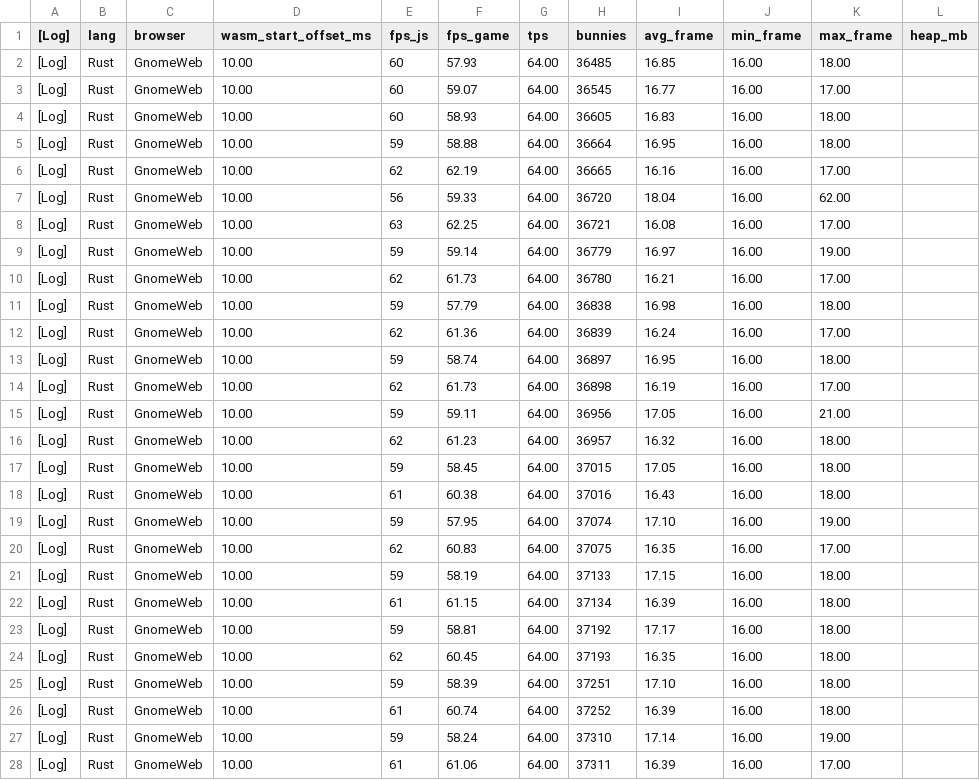
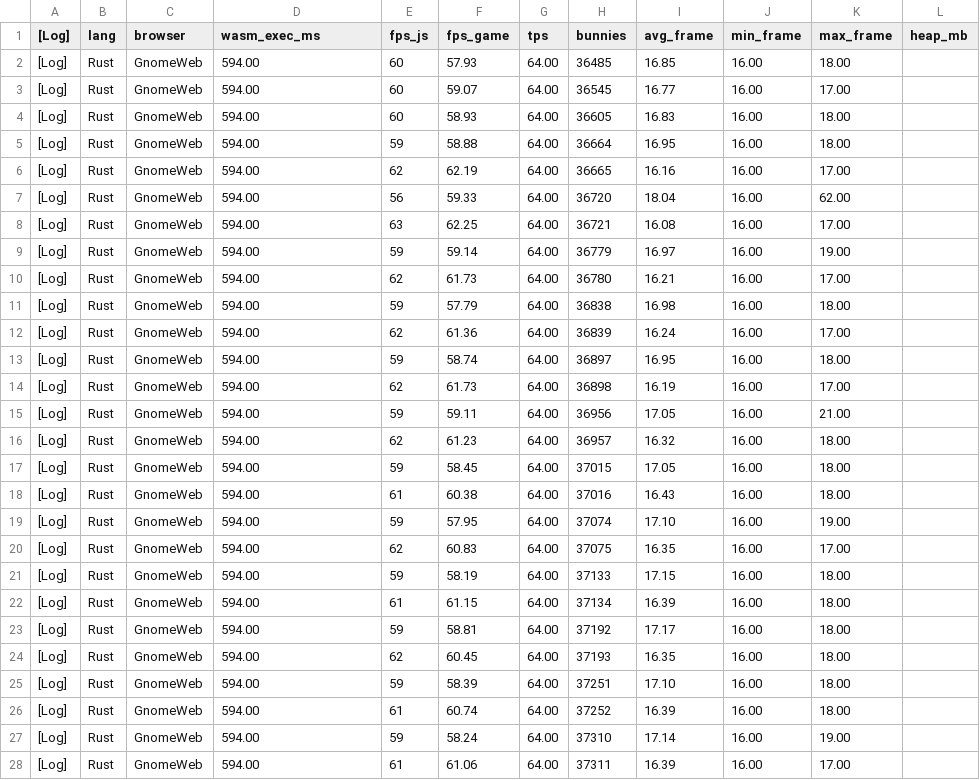
Before and after one commit to oTuff/wasm-game, a CSV file: plots/data/rust_opt_z_webkit.csv, drawn as a sheet; only a part is shown; the diff covers the shown part only.

```diff
--- a/plots/data/rust_opt_z_webkit.csv
+++ b/plots/data/rust_opt_z_webkit.csv
@@ -1,28 +1,28 @@
-[Log] ,lang,browser,wasm_start_offset_ms,fps_js,fps_game,tps,bunnies,avg_frame,min_frame,max_frame,heap_mb
-[Log] ,Rust,"GnomeWeb",10.00,60,57.93,64.00,36485,16.85,16.00,18.00,
-[Log] ,Rust,"GnomeWeb",10.00,60,59.07,64.00,36545,16.77,16.00,17.00,
-[Log] ,Rust,"GnomeWeb",10.00,60,58.93,64.00,36605,16.83,16.00,18.00,
-[Log] ,Rust,"GnomeWeb",10.00,59,58.88,64.00,36664,16.95,16.00,18.00,
-[Log] ,Rust,"GnomeWeb",10.00,62,62.19,64.00,36665,16.16,16.00,17.00,
-[Log] ,Rust,"GnomeWeb",10.00,56,59.33,64.00,36720,18.04,16.00,62.00,
-[Log] ,Rust,"GnomeWeb",10.00,63,62.25,64.00,36721,16.08,16.00,17.00,
-[Log] ,Rust,"GnomeWeb",10.00,59,59.14,64.00,36779,16.97,16.00,19.00,
-[Log] ,Rust,"GnomeWeb",10.00,62,61.73,64.00,36780,16.21,16.00,17.00,
-[Log] ,Rust,"GnomeWeb",10.00,59,57.79,64.00,36838,16.98,16.00,18.00,
-[Log] ,Rust,"GnomeWeb",10.00,62,61.36,64.00,36839,16.24,16.00,17.00,
-[Log] ,Rust,"GnomeWeb",10.00,59,58.74,64.00,36897,16.95,16.00,18.00,
-[Log] ,Rust,"GnomeWeb",10.00,62,61.73,64.00,36898,16.19,16.00,17.00,
-[Log] ,Rust,"GnomeWeb",10.00,59,59.11,64.00,36956,17.05,16.00,21.00,
-[Log] ,Rust,"GnomeWeb",10.00,62,61.23,64.00,36957,16.32,16.00,18.00,
-[Log] ,Rust,"GnomeWeb",10.00,59,58.45,64.00,37015,17.05,16.00,18.00,
-[Log] ,Rust,"GnomeWeb",10.00,61,60.38,64.00,37016,16.43,16.00,18.00,
-[Log] ,Rust,"GnomeWeb",10.00,59,57.95,64.00,37074,17.10,16.00,19.00,
-[Log] ,Rust,"GnomeWeb",10.00,62,60.83,64.00,37075,16.35,16.00,17.00,
-[Log] ,Rust,"GnomeWeb",10.00,59,58.19,64.00,37133,17.15,16.00,18.00,
-[Log] ,Rust,"GnomeWeb",10.00,61,61.15,64.00,37134,16.39,16.00,18.00,
-[Log] ,Rust,"GnomeWeb",10.00,59,58.81,64.00,37192,17.17,16.00,18.00,
-[Log] ,Rust,"GnomeWeb",10.00,62,60.45,64.00,37193,16.35,16.00,18.00,
-[Log] ,Rust,"GnomeWeb",10.00,59,58.39,64.00,37251,17.10,16.00,18.00,
-[Log] ,Rust,"GnomeWeb",10.00,61,60.74,64.00,37252,16.39,16.00,18.00,
-[Log] ,Rust,"GnomeWeb",10.00,59,58.24,64.00,37310,17.14,16.00,19.00,
-[Log] ,Rust,"GnomeWeb",10.00,61,61.06,64.00,37311,16.39,16.00,17.00,
+[Log] ,lang,browser,wasm_exec_ms,fps_js,fps_game,tps,bunnies,avg_frame,min_frame,max_frame,heap_mb
+[Log] ,Rust,"GnomeWeb",594.00,60,57.93,64.00,36485,16.85,16.00,18.00,
+[Log] ,Rust,"GnomeWeb",594.00,60,59.07,64.00,36545,16.77,16.00,17.00,
+[Log] ,Rust,"GnomeWeb",594.00,60,58.93,64.00,36605,16.83,16.00,18.00,
+[Log] ,Rust,"GnomeWeb",594.00,59,58.88,64.00,36664,16.95,16.00,18.00,
+[Log] ,Rust,"GnomeWeb",594.00,62,62.19,64.00,36665,16.16,16.00,17.00,
+[Log] ,Rust,"GnomeWeb",594.00,56,59.33,64.00,36720,18.04,16.00,62.00,
+[Log] ,Rust,"GnomeWeb",594.00,63,62.25,64.00,36721,16.08,16.00,17.00,
+[Log] ,Rust,"GnomeWeb",594.00,59,59.14,64.00,36779,16.97,16.00,19.00,
+[Log] ,Rust,"GnomeWeb",594.00,62,61.73,64.00,36780,16.21,16.00,17.00,
+[Log] ,Rust,"GnomeWeb",594.00,59,57.79,64.00,36838,16.98,16.00,18.00,
+[Log] ,Rust,"GnomeWeb",594.00,62,61.36,64.00,36839,16.24,16.00,17.00,
+[Log] ,Rust,"GnomeWeb",594.00,59,58.74,64.00,36897,16.95,16.00,18.00,
+[Log] ,Rust,"GnomeWeb",594.00,62,61.73,64.00,36898,16.19,16.00,17.00,
+[Log] ,Rust,"GnomeWeb",594.00,59,59.11,64.00,36956,17.05,16.00,21.00,
+[Log] ,Rust,"GnomeWeb",594.00,62,61.23,64.00,36957,16.32,16.00,18.00,
+[Log] ,Rust,"GnomeWeb",594.00,59,58.45,64.00,37015,17.05,16.00,18.00,
+[Log] ,Rust,"GnomeWeb",594.00,61,60.38,64.00,37016,16.43,16.00,18.00,
+[Log] ,Rust,"GnomeWeb",594.00,59,57.95,64.00,37074,17.10,16.00,19.00,
+[Log] ,Rust,"GnomeWeb",594.00,62,60.83,64.00,37075,16.35,16.00,17.00,
+[Log] ,Rust,"GnomeWeb",594.00,59,58.19,64.00,37133,17.15,16.00,18.00,
+[Log] ,Rust,"GnomeWeb",594.00,61,61.15,64.00,37134,16.39,16.00,18.00,
+[Log] ,Rust,"GnomeWeb",594.00,59,58.81,64.00,37192,17.17,16.00,18.00,
+[Log] ,Rust,"GnomeWeb",594.00,62,60.45,64.00,37193,16.35,16.00,18.00,
+[Log] ,Rust,"GnomeWeb",594.00,59,58.39,64.00,37251,17.10,16.00,18.00,
+[Log] ,Rust,"GnomeWeb",594.00,61,60.74,64.00,37252,16.39,16.00,18.00,
+[Log] ,Rust,"GnomeWeb",594.00,59,58.24,64.00,37310,17.14,16.00,19.00,
+[Log] ,Rust,"GnomeWeb",594.00,61,61.06,64.00,37311,16.39,16.00,17.00,
```
Also changed, not shown: 97 edited cells elsewhere in this file, plots/data/js_chromium.csv, plots/data/rust_opt_z_chromium.csv, 4 other files.
